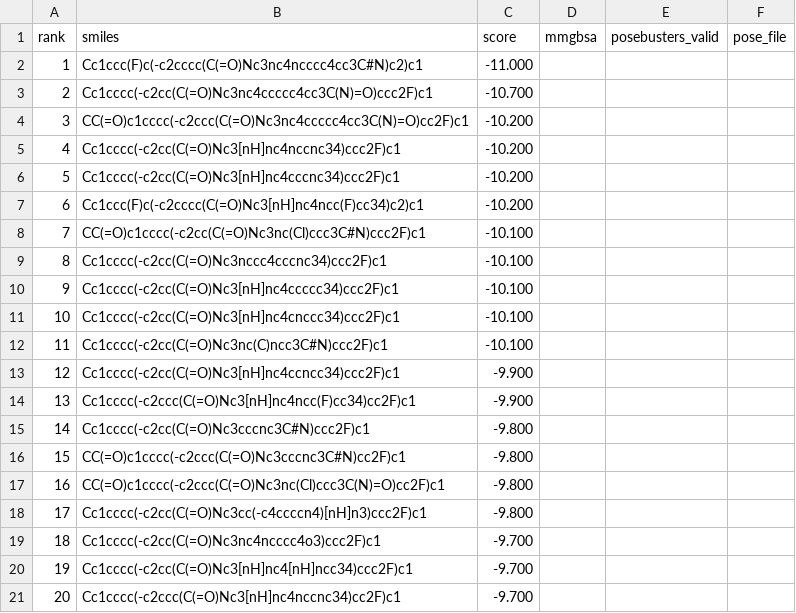
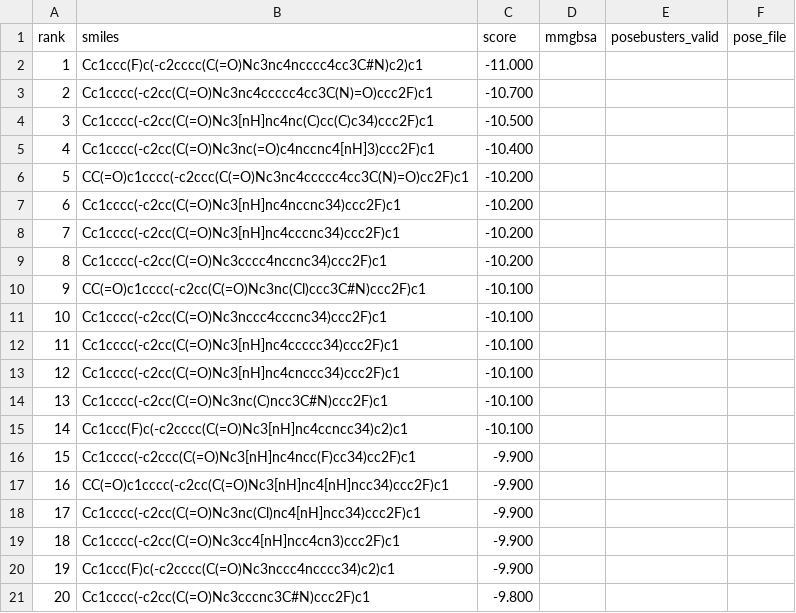
Before and after one commit to rafwiewiora/ebolathon, a CSV file: runs/glycoprotein_screen50/hits.csv, drawn as a sheet.

```diff
--- a/runs/glycoprotein_screen50/hits.csv
+++ b/runs/glycoprotein_screen50/hits.csv
@@ -3,19 +3,19 @@ rank,smiles,score,mmgbsa,posebusters_valid,pose_file
 2,Cc1cccc(-c2cc(C(=O)Nc3nc4ccccc4cc3C(N)=O)ccc2F)c1,-10.700,,,
-3,CC(=O)c1cccc(-c2ccc(C(=O)Nc3nc4ccccc4cc3C(N)=O)cc2F)c1,-10.200,,,
-4,Cc1cccc(-c2cc(C(=O)Nc3[nH]nc4nccnc34)ccc2F)c1,-10.200,,,
-5,Cc1cccc(-c2cc(C(=O)Nc3[nH]nc4cccnc34)ccc2F)c1,-10.200,,,
-6,Cc1ccc(F)c(-c2cccc(C(=O)Nc3[nH]nc4ncc(F)cc34)c2)c1,-10.200,,,
-7,CC(=O)c1cccc(-c2cc(C(=O)Nc3nc(Cl)ccc3C#N)ccc2F)c1,-10.100,,,
-8,Cc1cccc(-c2cc(C(=O)Nc3nccc4cccnc34)ccc2F)c1,-10.100,,,
-9,Cc1cccc(-c2cc(C(=O)Nc3[nH]nc4ccccc34)ccc2F)c1,-10.100,,,
-10,Cc1cccc(-c2cc(C(=O)Nc3[nH]nc4cnccc34)ccc2F)c1,-10.100,,,
-11,Cc1cccc(-c2cc(C(=O)Nc3nc(C)ncc3C#N)ccc2F)c1,-10.100,,,
-12,Cc1cccc(-c2cc(C(=O)Nc3[nH]nc4ccncc34)ccc2F)c1,-9.900,,,
-13,Cc1cccc(-c2ccc(C(=O)Nc3[nH]nc4ncc(F)cc34)cc2F)c1,-9.900,,,
-14,Cc1cccc(-c2cc(C(=O)Nc3cccnc3C#N)ccc2F)c1,-9.800,,,
-15,CC(=O)c1cccc(-c2ccc(C(=O)Nc3cccnc3C#N)cc2F)c1,-9.800,,,
-16,CC(=O)c1cccc(-c2ccc(C(=O)Nc3nc(Cl)ccc3C(N)=O)cc2F)c1,-9.800,,,
-17,Cc1cccc(-c2cc(C(=O)Nc3cc(-c4ccccn4)[nH]n3)ccc2F)c1,-9.800,,,
-18,Cc1cccc(-c2cc(C(=O)Nc3nc4ncccc4o3)ccc2F)c1,-9.700,,,
-19,Cc1cccc(-c2cc(C(=O)Nc3[nH]nc4[nH]ncc34)ccc2F)c1,-9.700,,,
-20,Cc1cccc(-c2ccc(C(=O)Nc3[nH]nc4nccnc34)cc2F)c1,-9.700,,,
+3,Cc1cccc(-c2cc(C(=O)Nc3[nH]nc4nc(C)cc(C)c34)ccc2F)c1,-10.500,,,
+4,Cc1cccc(-c2cc(C(=O)Nc3nc(=O)c4nccnc4[nH]3)ccc2F)c1,-10.400,,,
+5,CC(=O)c1cccc(-c2ccc(C(=O)Nc3nc4ccccc4cc3C(N)=O)cc2F)c1,-10.200,,,
+6,Cc1cccc(-c2cc(C(=O)Nc3[nH]nc4nccnc34)ccc2F)c1,-10.200,,,
+7,Cc1cccc(-c2cc(C(=O)Nc3[nH]nc4cccnc34)ccc2F)c1,-10.200,,,
+8,Cc1cccc(-c2cc(C(=O)Nc3cccc4nccnc34)ccc2F)c1,-10.200,,,
+9,CC(=O)c1cccc(-c2cc(C(=O)Nc3nc(Cl)ccc3C#N)ccc2F)c1,-10.100,,,
+10,Cc1cccc(-c2cc(C(=O)Nc3nccc4cccnc34)ccc2F)c1,-10.100,,,
+11,Cc1cccc(-c2cc(C(=O)Nc3[nH]nc4ccccc34)ccc2F)c1,-10.100,,,
+12,Cc1cccc(-c2cc(C(=O)Nc3[nH]nc4cnccc34)ccc2F)c1,-10.100,,,
+13,Cc1cccc(-c2cc(C(=O)Nc3nc(C)ncc3C#N)ccc2F)c1,-10.100,,,
+14,Cc1ccc(F)c(-c2cccc(C(=O)Nc3[nH]nc4ccncc34)c2)c1,-10.100,,,
+15,Cc1cccc(-c2ccc(C(=O)Nc3[nH]nc4ncc(F)cc34)cc2F)c1,-9.900,,,
+16,CC(=O)c1cccc(-c2cc(C(=O)Nc3[nH]nc4[nH]ncc34)ccc2F)c1,-9.900,,,
+17,Cc1cccc(-c2cc(C(=O)Nc3nc(Cl)nc4[nH]ncc34)ccc2F)c1,-9.900,,,
+18,Cc1cccc(-c2cc(C(=O)Nc3cc4[nH]ncc4cn3)ccc2F)c1,-9.900,,,
+19,Cc1ccc(F)c(-c2cccc(C(=O)Nc3nccc4ncccc34)c2)c1,-9.900,,,
+20,Cc1cccc(-c2cc(C(=O)Nc3cccnc3C#N)ccc2F)c1,-9.800,,,
```
Also changed, not shown: runs/top10.csv, 3 other files.
